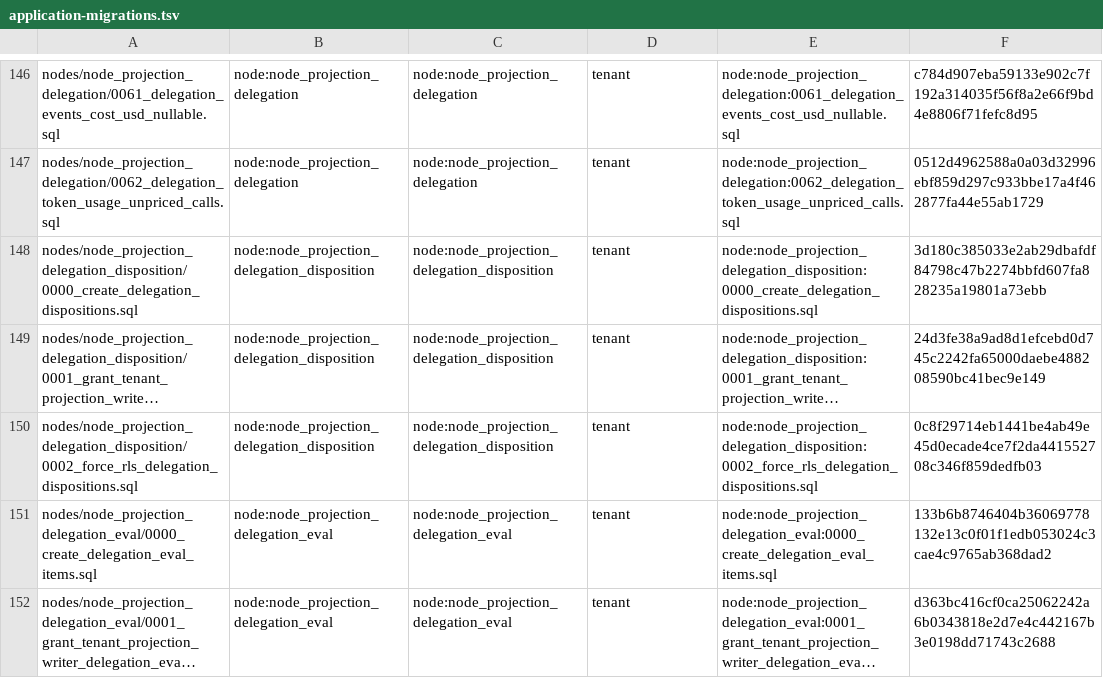
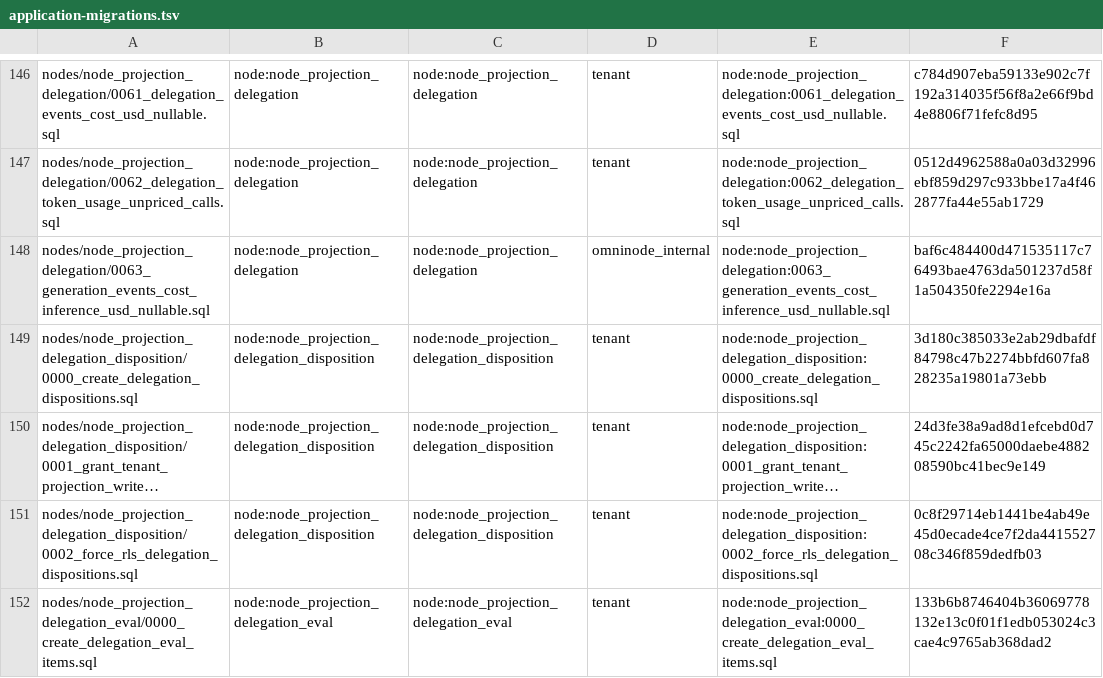
Before and after one commit to OmniNode-ai/omnibase_infra, a TSV file: docker/migrations/forward/_ledger/application-migrations.tsv, drawn as a sheet; only a part is shown, gaps mark what is left out; the shorter side is filled out with more unchanged rows; long unchanged cells end in ….

```diff
--- a/docker/migrations/forward/_ledger/application-migrations.tsv
+++ b/docker/migrations/forward/_ledger/application-migrations.tsv
@@ -147,2 +147,3 @@ nodes/node_projection_delegation/0061_delegation_events_cost_usd_nullable.sql	no
 nodes/node_projection_delegation/0062_delegation_token_usage_unpriced_calls.sql	node:node_projection_delegation	node:node_projection_delegation	tenant	node:node_projection_delegation:0062_delegation_token_usage_unpriced_calls.sql	0512d4962588a0a03d32996ebf859d297c933bbe17a4f462877fa44e55ab1729
+nodes/node_projection_delegation/0063_generation_events_cost_inference_usd_nullable.sql	node:node_projection_delegation	node:node_projection_delegation	omninode_internal	node:node_projection_delegation:0063_generation_events_cost_inference_usd_nullable.sql	baf6c484400d471535117c76493bae4763da501237d58f1a504350fe2294e16a
 nodes/node_projection_delegation_disposition/0000_create_delegation_dispositions.sql	node:node_projection_delegation_disposition	node:node_projection_delegation_disposition	tenant	node:node_projection_delegation_disposition:0000_create_delegation_dispositions.sql	3d180c385033e2ab29dbafdf84798c47b2274bbfd607fa828235a19801a73ebb
```
Also changed, not shown: 4 other files.
